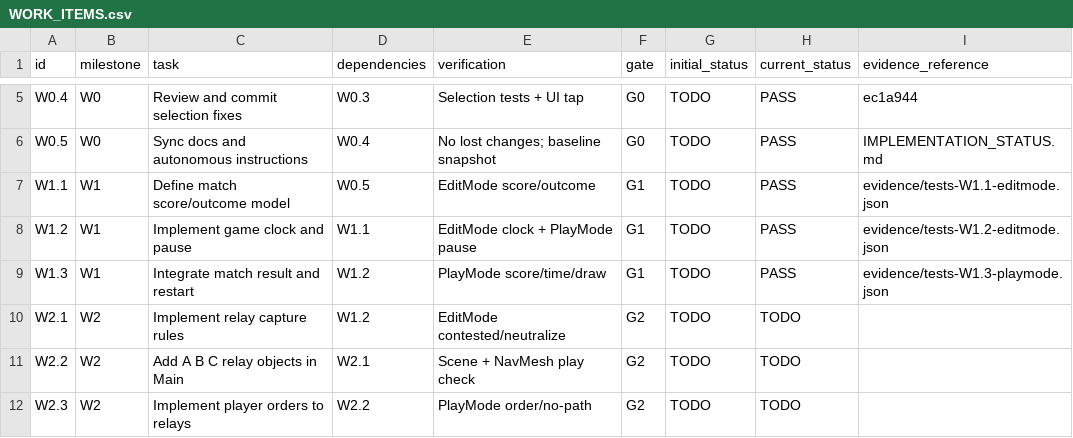
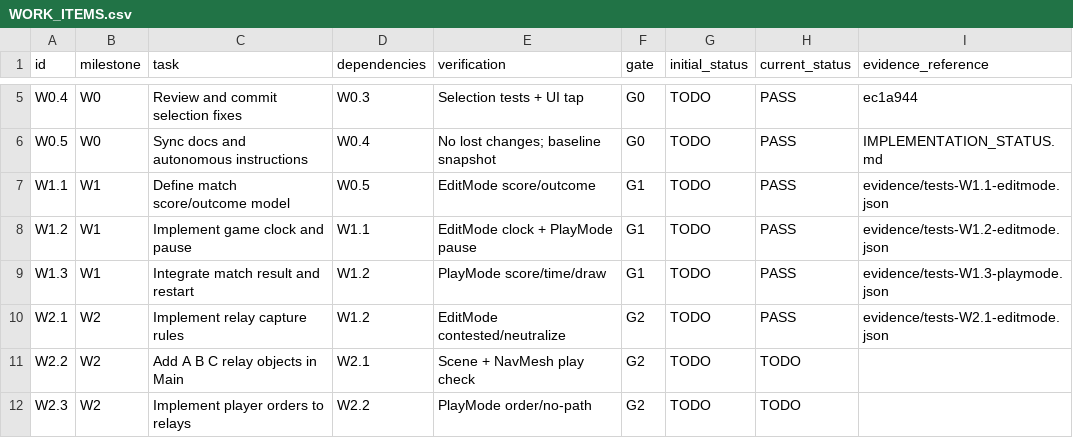
Before and after one commit to ZheleznovAG/SectorLab, a CSV file: docs/agent_execution/WORK_ITEMS.csv, drawn as a sheet; only a part is shown, gaps mark what is left out.

```diff
--- a/docs/agent_execution/WORK_ITEMS.csv
+++ b/docs/agent_execution/WORK_ITEMS.csv
@@ -9,3 +9,3 @@ W1.2,W1,Implement game clock and pause,W1.1,EditMode clock + PlayMode pause,G1,T
 W1.3,W1,Integrate match result and restart,W1.2,PlayMode score/time/draw,G1,TODO,PASS,evidence/tests-W1.3-playmode.json
-W2.1,W2,Implement relay capture rules,W1.2,EditMode contested/neutralize,G2,TODO,TODO,
+W2.1,W2,Implement relay capture rules,W1.2,EditMode contested/neutralize,G2,TODO,PASS,evidence/tests-W2.1-editmode.json
 W2.2,W2,Add A B C relay objects in Main,W2.1,Scene + NavMesh play check,G2,TODO,TODO,
```
Also changed, not shown: 13 other files.
